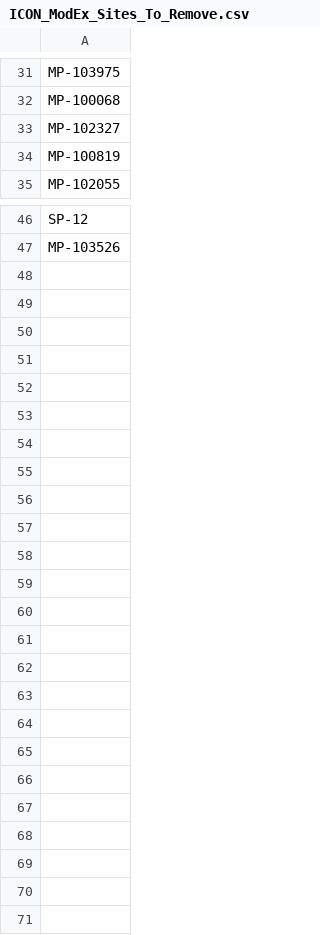
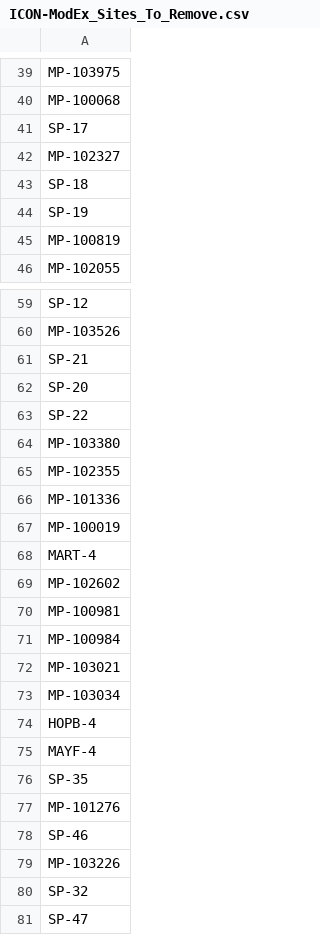
Before and after one commit to parallelworks/dynamic-learning-rivers, a CSV file: input_data/ICON-ModEx_Sites_To_Remove.csv (was input_data/ICON_ModEx_Sites_To_Remove.csv), drawn as a sheet; only a part is shown, gaps mark what is left out; the diff covers the shown part only.

Commit message:
May 2023 input data

```diff
--- a/input_data/ICON_ModEx_Sites_To_Remove.csv
+++ b/input_data/ICON-ModEx_Sites_To_Remove.csv
@@ -32,3 +40,6 @@ MP-103975
 MP-100068
+SP-17
 MP-102327
+SP-18
+SP-19
 MP-100819
@@ -47 +60,22 @@ SP-12
 MP-103526
+SP-21
+SP-20
+SP-22
+MP-103380
+MP-102355
+MP-101336
+MP-100019
+MART-4
+MP-102602
+MP-100981
+MP-100984
+MP-103021
+MP-103034
+HOPB-4
+MAYF-4
+SP-35
+MP-101276
+SP-46
+MP-103226
+SP-32
+SP-47
```
Also changed, not shown: 10 added rows and 1 edited cell elsewhere in this file, input_data/ICON-ModEx_Collaborator_Site_Water_Chemistry_Data.csv, 1 other file.
